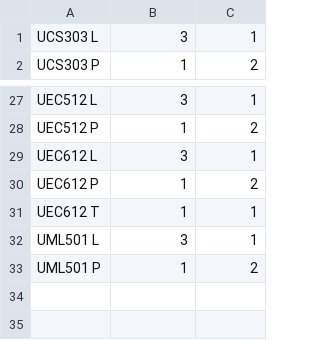
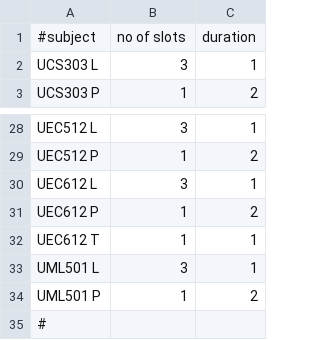
Before and after one commit to chandanroksjsr/time_table_sheduling, a CSV file: data/subjects.csv, drawn as a sheet; only a part is shown, gaps mark what is left out.

```diff
--- a/data/subjects.csv
+++ b/data/subjects.csv
@@ -1 +1,2 @@
+#subject,no of slots,duration
 UCS303 L,3,1
@@ -33 +34,2 @@ UML501 L,3,1
 UML501 P,1,2
+#
```
Also changed, not shown: data/teachers.csv, 4 other files.
